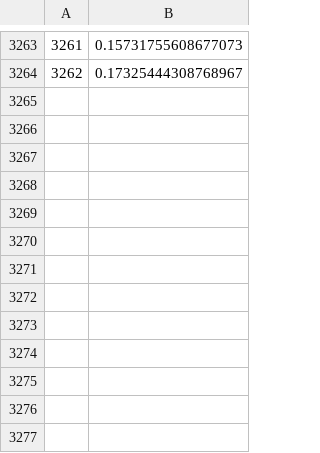
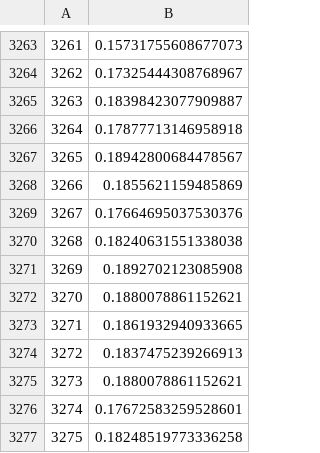
Before and after one commit to Degik/Project-BCCE, a CSV file: datasets/BZ=F_train_norm.csv, drawn as a sheet; only a part is shown, gaps mark what is left out.

```diff
--- a/datasets/BZ=F_train_norm.csv
+++ b/datasets/BZ=F_train_norm.csv
@@ -3264 +3264,14 @@
 3262,0.17325444308768967
+3263,0.18398423077909887
+3264,0.17877713146958918
+3265,0.18942800684478567
+3266,0.1855621159485869
+3267,0.17664695037530376
+3268,0.18240631551338038
+3269,0.1892702123085908
+3270,0.1880078861152621
+3271,0.1861932940933665
+3272,0.1837475239266913
+3273,0.1880078861152621
+3274,0.17672583259528601
+3275,0.18248519773336258
```
Also changed, not shown: datasets/BZ=F_test.csv, datasets/BZ=F_test_norm.csv, 7 other files.
